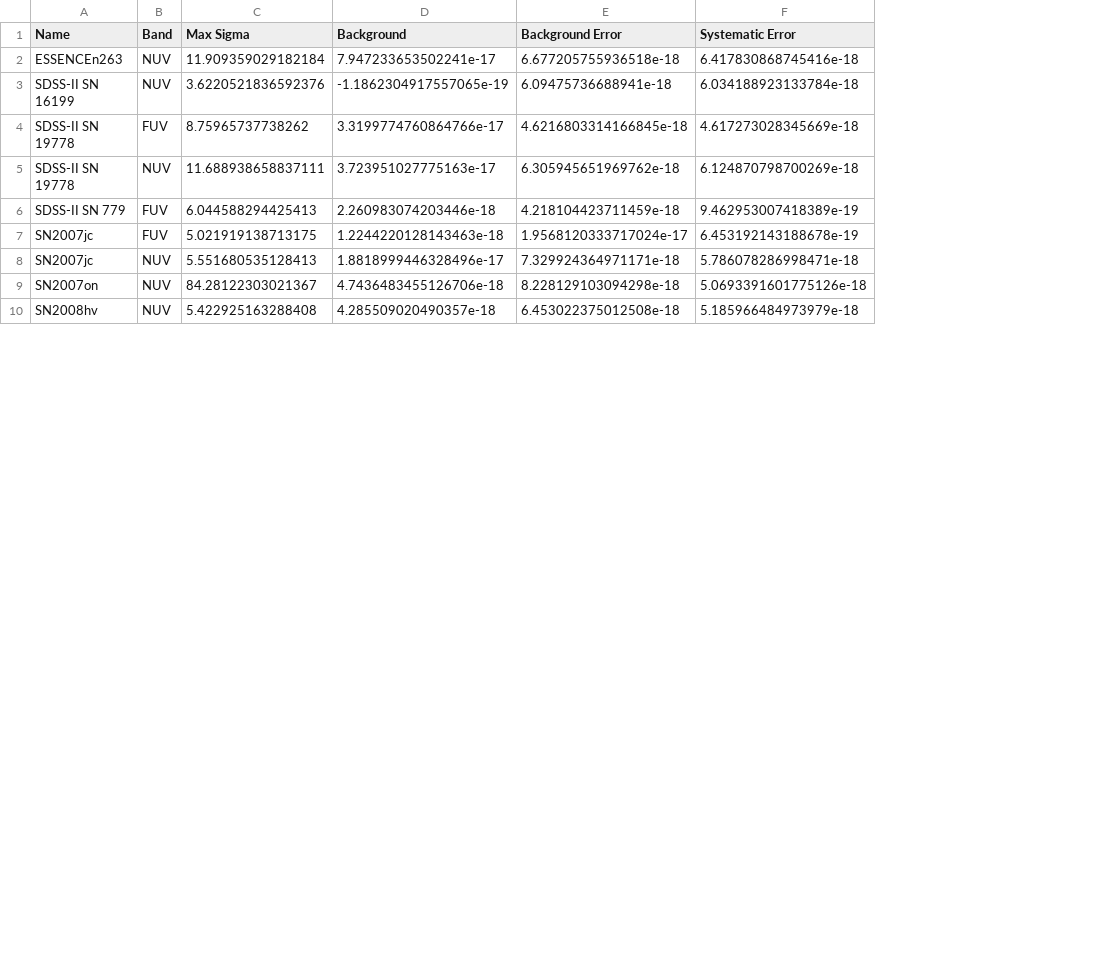
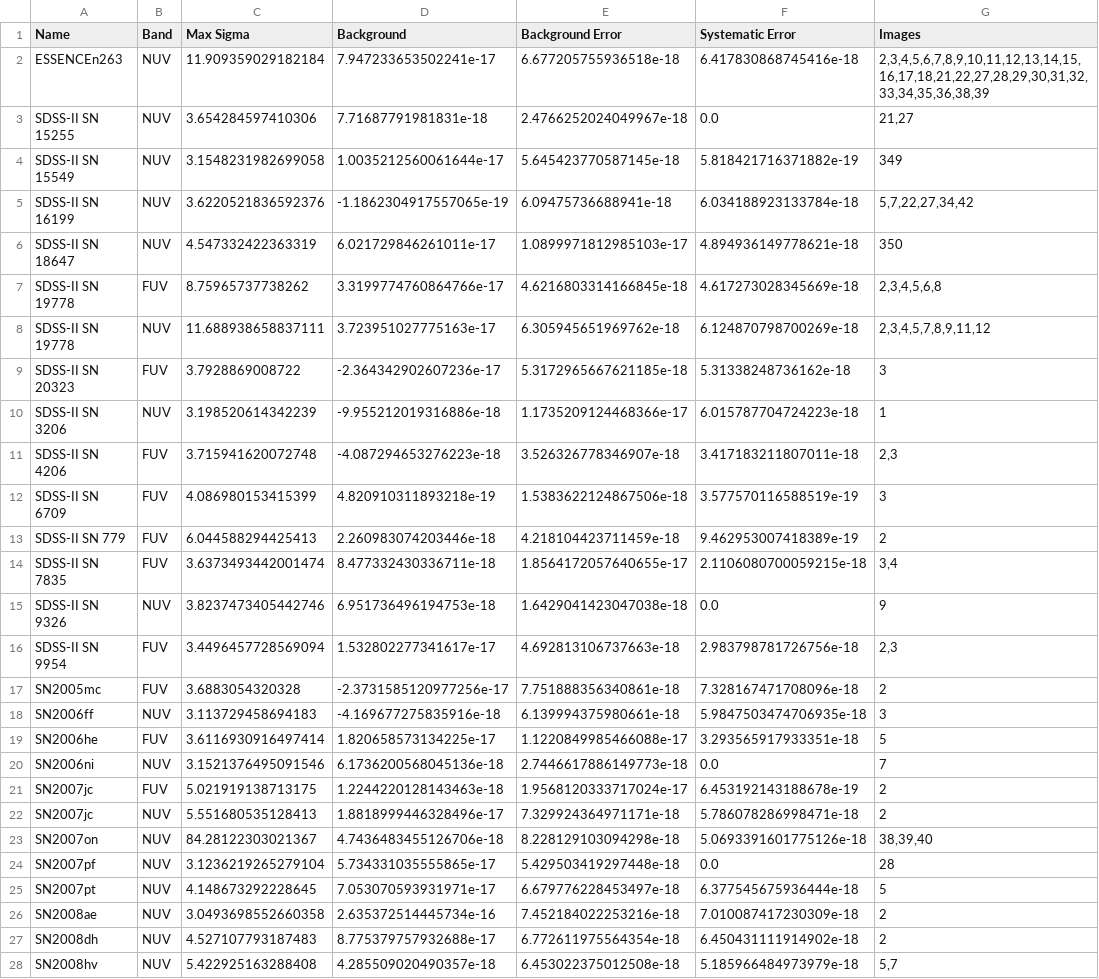
Before and after one commit to lod2000/GALEX-SNe-Ia-CSM, a CSV file: out/candidate_detections.csv, drawn as a sheet; only a part is shown; addresses are those after the commit; the diff covers the shown part only; the diff names each change by its address in the sheet, - before the commit and + after, or states it on an @@ line.

Commit message:
re-ran detections with 3-sigma limit

```diff
--- a/out/candidate_detections.csv
+++ b/out/candidate_detections.csv
+column G (Images), row 2: 2,3,4,5,6,7,8,9,10,11,12,13,14,15,16,17,18,21,22,27,28,29,30,31,32,33,34,35,36,38,39; row 5: 5,7,22,27,34,42; rows 7-8: 2,3,4,5,6,8 | 2,3,4,5,7,8,9,11,12; row 13: 2; rows 21-23: 2 | 2 | 38,39,40; row 28: 5,7
+row 3: SDSS-II SN 15255 | NUV | 3.654284597410306 | 7.71687791981831e-18 | 2.4766252024049967e-18 | 0.0 | 21,27
+row 4: SDSS-II SN 15549 | NUV | 3.1548231982699058 | 1.0035212560061644e-17 | 5.645423770587145e-18 | 5.818421716371882e-19 | 349
+row 6: SDSS-II SN 18647 | NUV | 4.547332422363319 | 6.021729846261011e-17 | 1.0899971812985103e-17 | 4.894936149778621e-18 | 350
+row 9: SDSS-II SN 20323 | FUV | 3.7928869008722 | -2.364342902607236e-17 | 5.3172965667621185e-18 | 5.31338248736162e-18 | 3
+row 10: SDSS-II SN 3206 | NUV | 3.198520614342239 | -9.955212019316886e-18 | 1.1735209124468366e-17 | 6.015787704724223e-18 | 1
+row 11: SDSS-II SN 4206 | FUV | 3.715941620072748 | -4.087294653276223e-18 | 3.526326778346907e-18 | 3.417183211807011e-18 | 2,3
+row 12: SDSS-II SN 6709 | FUV | 4.086980153415399 | 4.820910311893218e-19 | 1.5383622124867506e-18 | 3.577570116588519e-19 | 3
+row 14: SDSS-II SN 7835 | FUV | 3.6373493442001474 | 8.477332430336711e-18 | 1.8564172057640655e-17 | 2.1106080700059215e-18 | 3,4
+row 15: SDSS-II SN 9326 | NUV | 3.8237473405442746 | 6.951736496194753e-18 | 1.6429041423047038e-18 | 0.0 | 9
+row 16: SDSS-II SN 9954 | FUV | 3.4496457728569094 | 1.532802277341617e-17 | 4.692813106737663e-18 | 2.983798781726756e-18 | 2,3
+row 17: SN2005mc | FUV | 3.6883054320328 | -2.3731585120977256e-17 | 7.751888356340861e-18 | 7.328167471708096e-18 | 2
+row 18: SN2006ff | NUV | 3.113729458694183 | -4.169677275835916e-18 | 6.139994375980661e-18 | 5.9847503474706935e-18 | 3
+row 19: SN2006he | FUV | 3.6116930916497414 | 1.820658573134225e-17 | 1.1220849985466088e-17 | 3.293565917933351e-18 | 5
+row 20: SN2006ni | NUV | 3.1521376495091546 | 6.1736200568045136e-18 | 2.7446617886149773e-18 | 0.0 | 7
+row 24: SN2007pf | NUV | 3.1236219265279104 | 5.734331035555865e-17 | 5.429503419297448e-18 | 0.0 | 28
+row 25: SN2007pt | NUV | 4.148673292228645 | 7.053070593931971e-17 | 6.679776228453497e-18 | 6.377545675936444e-18 | 5
+row 26: SN2008ae | NUV | 3.0493698552660358 | 2.635372514445734e-16 | 7.452184022253216e-18 | 7.010087417230309e-18 | 2
+row 27: SN2008dh | NUV | 4.527107793187483 | 8.775379757932688e-17 | 6.772611975564354e-18 | 6.450431111914902e-18 | 2
```
Also changed, not shown: 4 added rows elsewhere in this file, out/empty_lc.csv, out/high_bg.csv, 46 other files.
